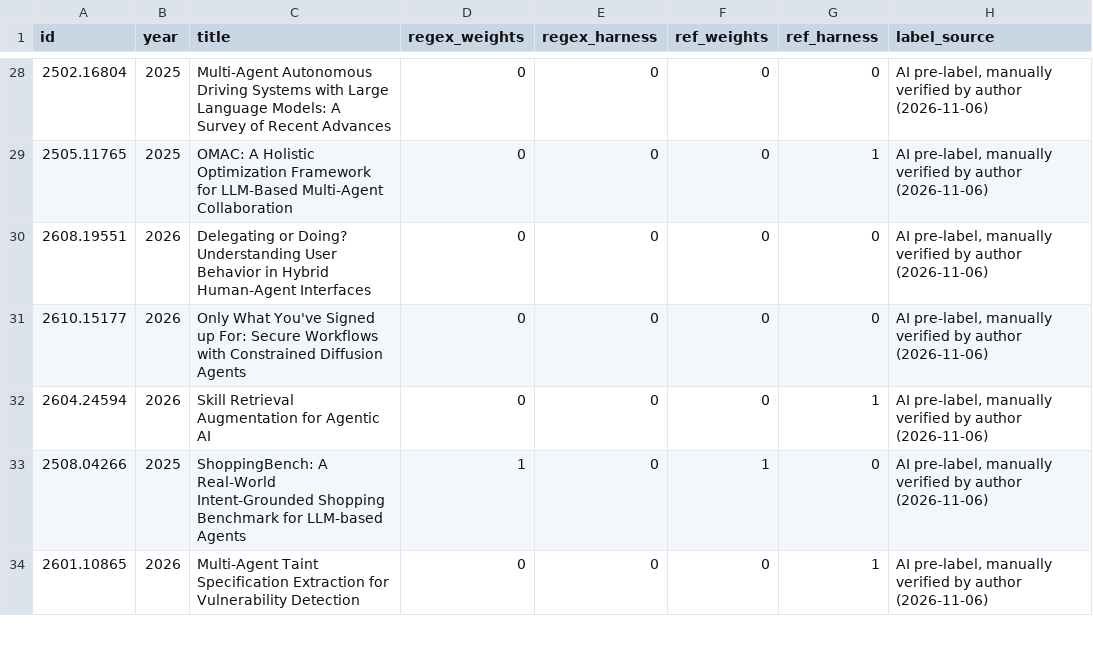
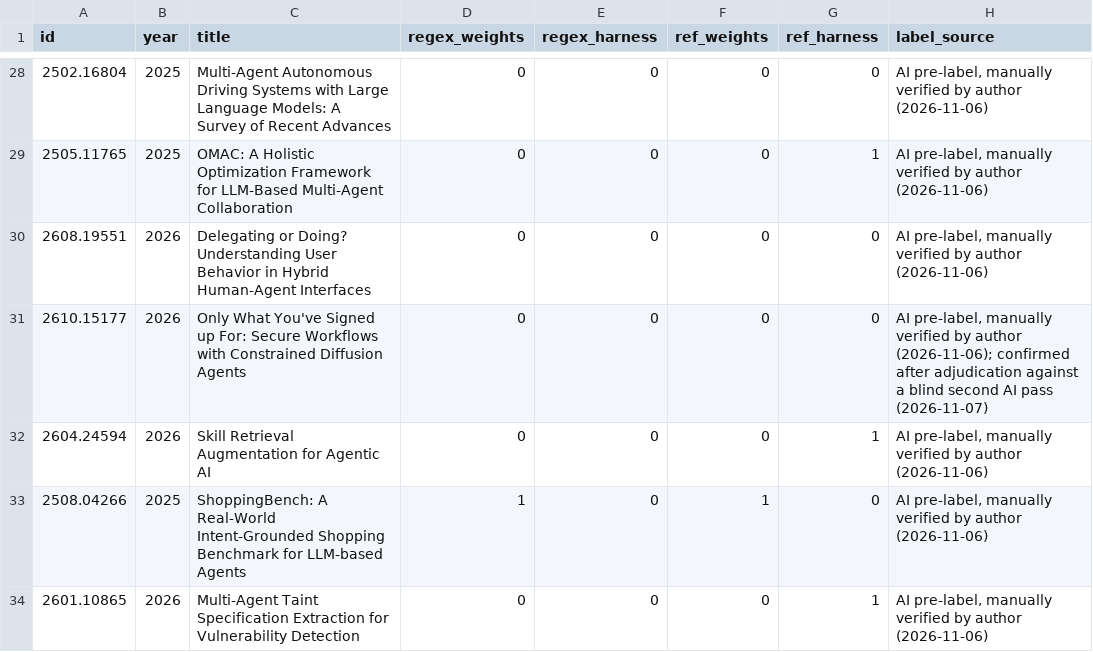
Before and after one commit to HosseinMA96/llm-agent-evolution-survey-data, a CSV file: data/reference_labels.csv, drawn as a sheet; only a part is shown, gaps mark what is left out; the diff covers the shown part only.

```diff
--- a/data/reference_labels.csv
+++ b/data/reference_labels.csv
@@ -30,3 +30,3 @@ id,year,title,regex_weights,regex_harness,ref_weights,ref_harness,label_source
 2608.19551,2026,Delegating or Doing? Understanding User Behavior in Hybrid Human-Agent Interfaces,0,0,0,0,"AI pre-label, manually verified by author (2026-11-06)"
-2610.15177,2026,Only What You've Signed up For: Secure Workflows with Constrained Diffusion Agents,0,0,0,0,"AI pre-label, manually verified by author (2026-11-06)"
+2610.15177,2026,Only What You've Signed up For: Secure Workflows with Constrained Diffusion Agents,0,0,0,0,"AI pre-label, manually verified by author (2026-11-06); confirmed after adjudication against a blind second AI pass (2026-11-07)"
 2604.24594,2026,Skill Retrieval Augmentation for Agentic AI,0,0,0,1,"AI pre-label, manually verified by author (2026-11-06)"
```
Also changed, not shown: 34 edited cells elsewhere in this file, 5 other files.
